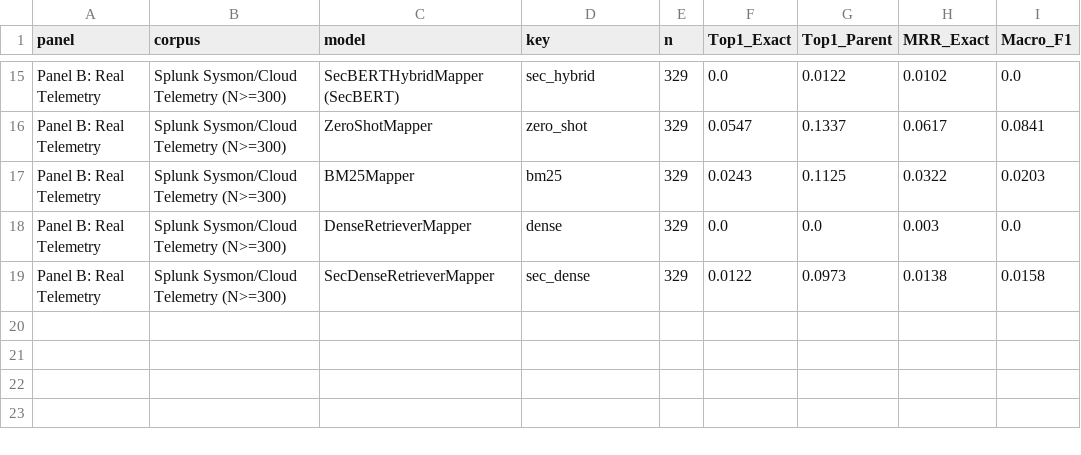
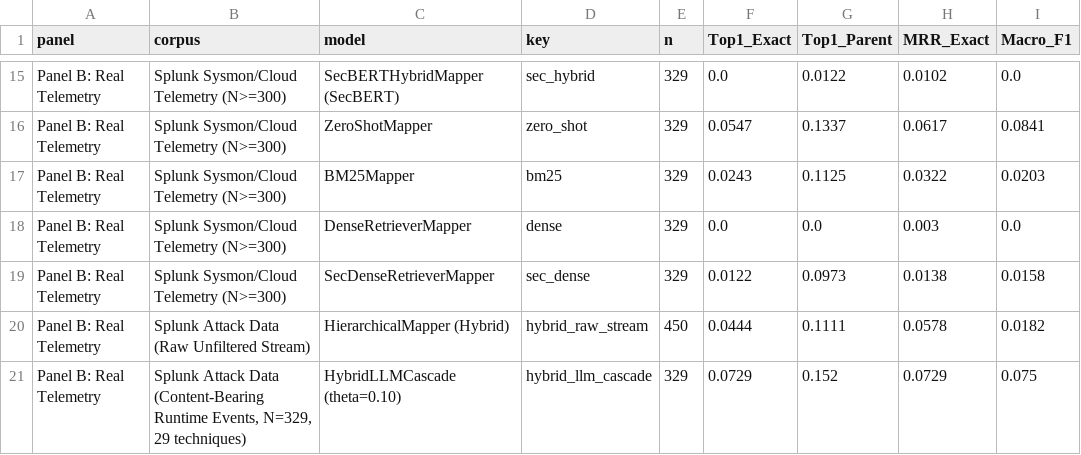
Before and after one commit to Alvirwebd/CyberThreatAgent-Bench, a CSV file: artifacts/external_telemetry_eval.csv, drawn as a sheet; only a part is shown, gaps mark what is left out.

Commit message:
Final pre-submission revision: 8-cell agentic grid, benign calibration, STIX mitigations, and canonical tables

```diff
--- a/artifacts/external_telemetry_eval.csv
+++ b/artifacts/external_telemetry_eval.csv
@@ -19 +19,3 @@ Panel B: Real Telemetry,Splunk Sysmon/Cloud Telemetry (N>=300),DenseRetrieverMap
 Panel B: Real Telemetry,Splunk Sysmon/Cloud Telemetry (N>=300),SecDenseRetrieverMapper,sec_dense,329,0.0122,0.0973,0.0138,0.0158
+Panel B: Real Telemetry,Splunk Attack Data (Raw Unfiltered Stream),HierarchicalMapper (Hybrid),hybrid_raw_stream,450,0.0444,0.1111,0.0578,0.0182
+Panel B: Real Telemetry,"Splunk Attack Data (Content-Bearing Runtime Events, N=329, 29 techniques)",HybridLLMCascade (theta=0.10),hybrid_llm_cascade,329,0.0729,0.152,0.0729,0.075
```
Also changed, not shown: artifacts/hybrid_llm_routing.csv, artifacts/scorecard_aggregated.csv, 38 other files.
